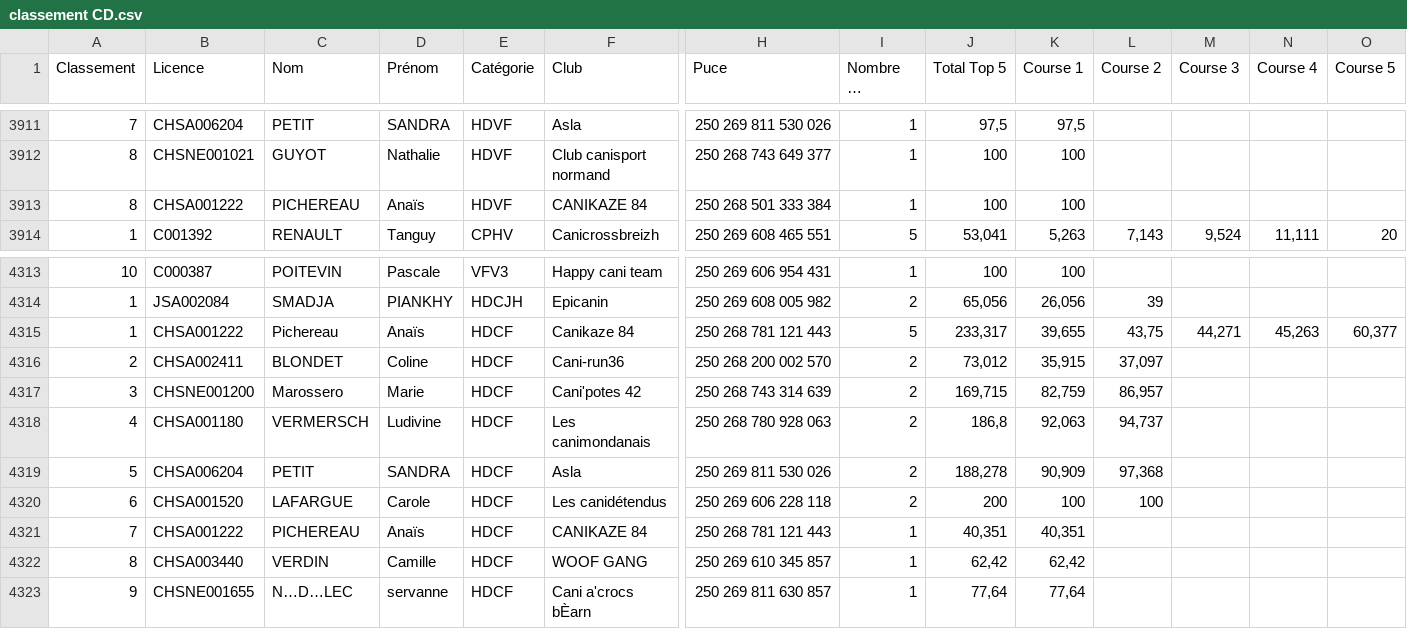
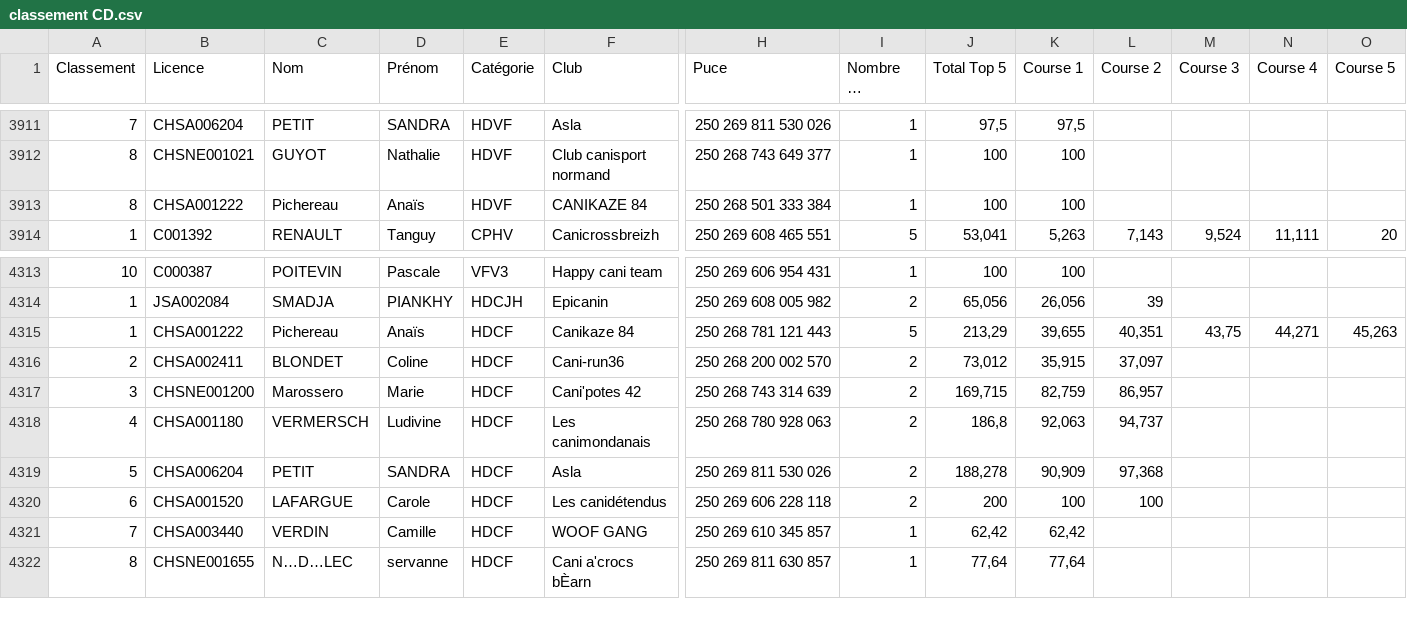
Before and after one commit to chiensdor/fichier-canicross, a CSV file: classement CD.csv, drawn as a sheet; only a part is shown, gaps mark what is left out; long unchanged cells end in …; removed rows and columns are numbered as before the commit, all else as after; rows hold the shown columns only; the diff names each change by its address in the sheet, - before the commit and + after, or states it on an @@ line.

```diff
--- a/classement CD.csv
+++ b/classement CD.csv
-C3913 (Nom): PICHEREAU
+C3913 (Nom): Pichereau
-J4315 (Total Top 5): 233,317
+J4315 (Total Top 5): 213,29
-L4315 (Course 2): 43,75
+L4315 (Course 2): 40,351
-M4315 (Course 3): 44,271
+M4315 (Course 3): 43,75
-N4315 (Course 4): 45,263
+N4315 (Course 4): 44,271
-O4315 (Course 5): 60,377
+O4315 (Course 5): 45,263
-row 4321: 7 | CHSA001222 | PICHEREAU | Anaïs | HDCF | CANIKAZE 84 | 250 268 781 121 443 | 1 | 40,351 | 40,351
@@ column A (Classement) renumbered between rows 4321 and 4328 @@
```
Also changed, not shown: 1 other file.
